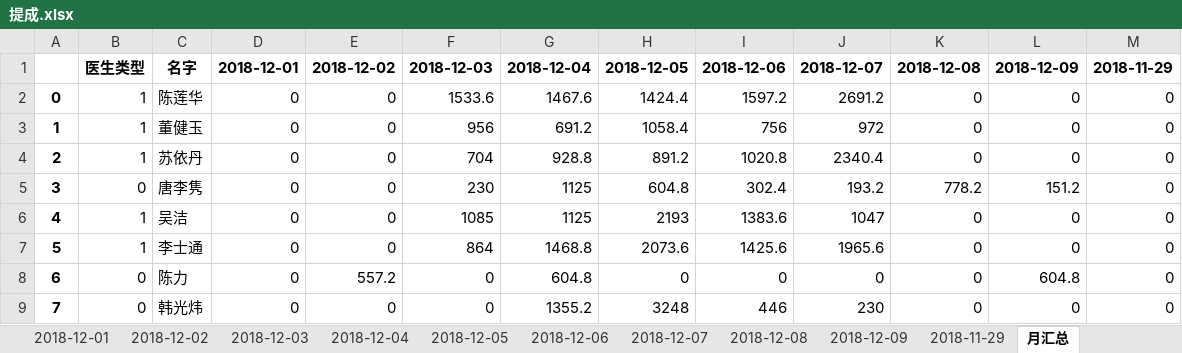
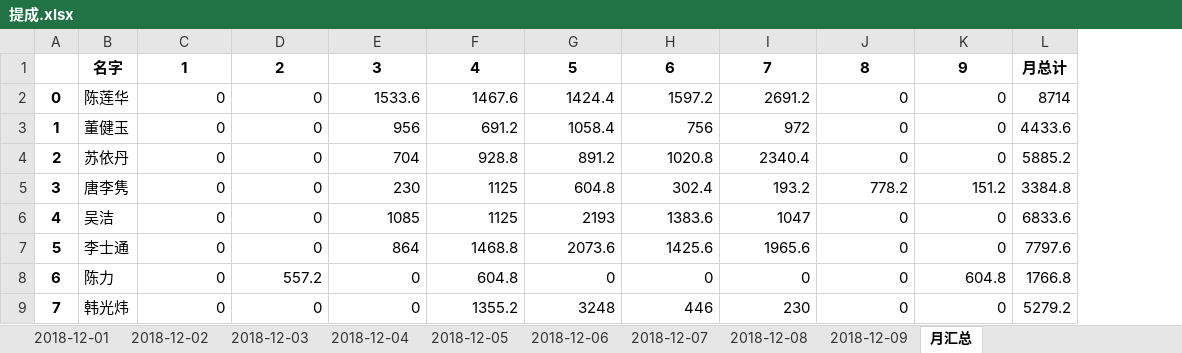
Before and after one commit to Hiker0/mazui_count, an Excel workbook: 提成.xlsx, sheet 月汇总, drawn as a sheet; only a part is shown; values as stored, in another font and other column widths than the file's, no borders; removed rows and columns are numbered as before the commit, all else as after; the diff names each change by its address in the sheet, - before the commit and + after, or states it on an @@ line.

```diff
--- a/提成.xlsx (sheet 月汇总)
+++ b/提成.xlsx (sheet 月汇总)
-sheet tab: 2018-11-29
-column B, rows 2-9: 1 | 1 | 1 | 0 | 1 | 1 | 0 | 0
-column M, rows 2-9: all 0
+column L, rows 2-9: 8714 | 4433.6 | 5885.2 | 3384.8 | 6833.6 | 7797.6 | 1766.8 | 5279.2
-row 1:  | 医生类型 | 名字 | 2018-12-01 | 2018-12-02 | 2018-12-03 | 2018-12-04 | 2018-12-05 | 2018-12-06 | 2018-12-07 | 2018-12-08 | 2018-12-09 | 2018-11-29
+row 1:  | 名字 | 1 | 2 | 3 | 4 | 5 | 6 | 7 | 8 | 9 | 月总计
```
Also changed, not shown: 2 other files.
